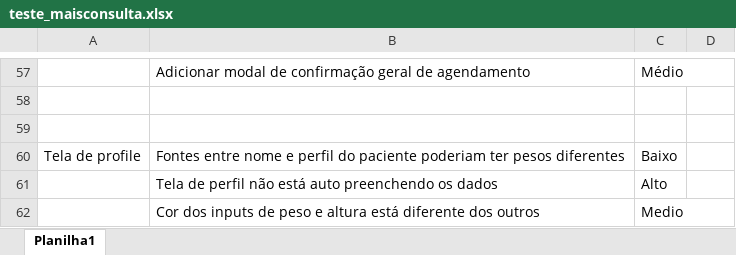
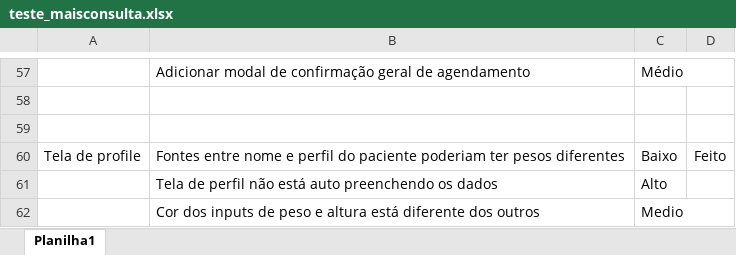
Before and after one commit to loisfg/mais-consulta-ws, an Excel workbook: documentacao/teste_maisconsulta.xlsx, sheet Planilha1, drawn as a sheet; only a part is shown, gaps mark what is left out; values as stored, in another font and other column widths than the file's, no borders; the diff names each change by its address in the sheet, - before the commit and + after, or states it on an @@ line.

Commit message:
feat(doc): mais um feito

```diff
--- a/documentacao/teste_maisconsulta.xlsx (sheet Planilha1)
+++ b/documentacao/teste_maisconsulta.xlsx (sheet Planilha1)
-D60: (empty)
+D60: Feito
```
